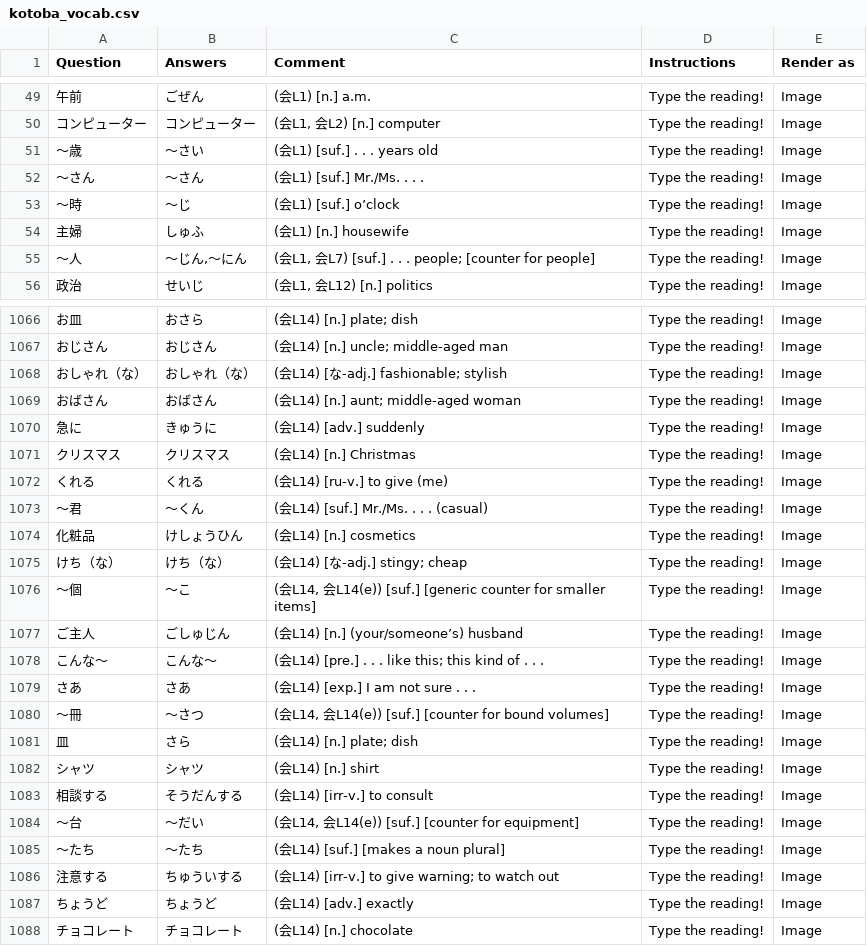
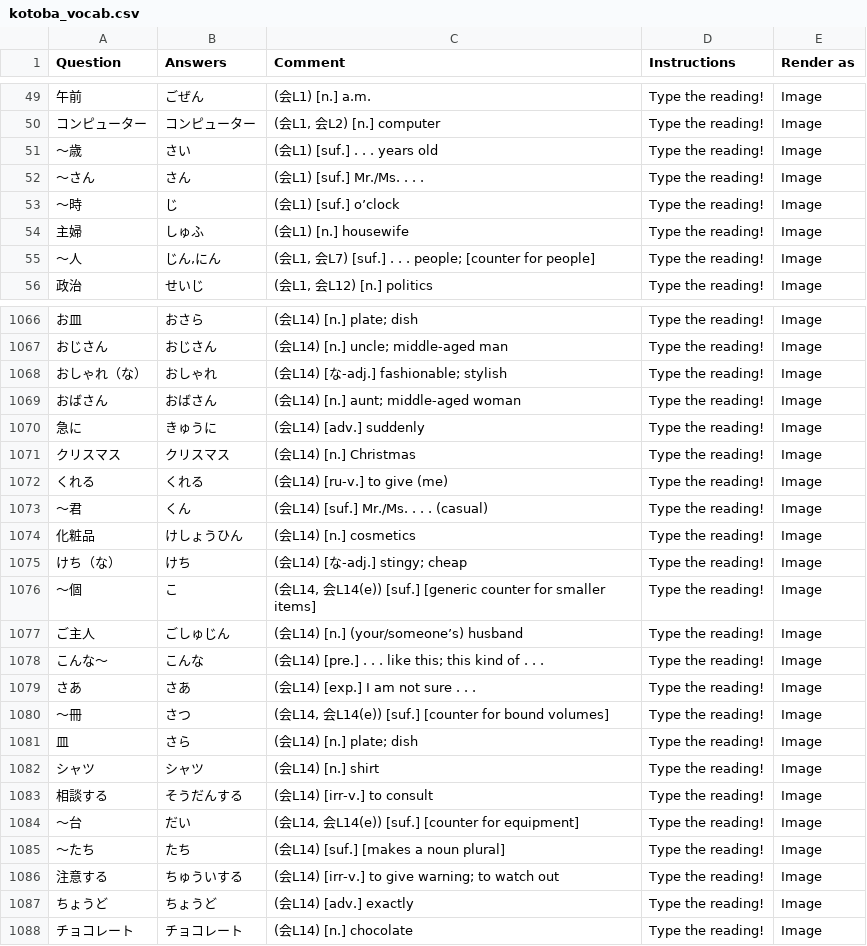
Before and after one commit to johncle/excel-to-kotoba, a CSV file: kotoba_vocab.csv, drawn as a sheet; only a part is shown, gaps mark what is left out; the diff covers the shown part only.

```diff
--- a/kotoba_vocab.csv
+++ b/kotoba_vocab.csv
@@ -50,7 +50,7 @@ Question,Answers,Comment,Instructions,Render as
 コンピューター,コンピューター,"(会L1, 会L2) [n.] computer",Type the reading!,Image
-～歳,～さい,(会L1) [suf.] . . . years old,Type the reading!,Image
-～さん,～さん,(会L1) [suf.] Mr./Ms. . . .,Type the reading!,Image
-～時,～じ,(会L1) [suf.] o’clock,Type the reading!,Image
+～歳,さい,(会L1) [suf.] . . . years old,Type the reading!,Image
+～さん,さん,(会L1) [suf.] Mr./Ms. . . .,Type the reading!,Image
+～時,じ,(会L1) [suf.] o’clock,Type the reading!,Image
 主婦,しゅふ,(会L1) [n.] housewife,Type the reading!,Image
-～人,"～じん,～にん","(会L1, 会L7) [suf.] . . . people; [counter for people]",Type the reading!,Image
+～人,"じん,にん","(会L1, 会L7) [suf.] . . . people; [counter for people]",Type the reading!,Image
 政治,せいじ,"(会L1, 会L12) [n.] politics",Type the reading!,Image
@@ -1067,3 +1067,3 @@ Question,Answers,Comment,Instructions,Render as
 おじさん,おじさん,(会L14) [n.] uncle; middle-aged man,Type the reading!,Image
-おしゃれ（な）,おしゃれ（な）,(会L14) [な-adj.] fashionable; stylish,Type the reading!,Image
+おしゃれ（な）,おしゃれ,(会L14) [な-adj.] fashionable; stylish,Type the reading!,Image
 おばさん,おばさん,(会L14) [n.] aunt; middle-aged woman,Type the reading!,Image
@@ -1072,10 +1072,10 @@ Question,Answers,Comment,Instructions,Render as
 くれる,くれる,(会L14) [ru-v.] to give (me),Type the reading!,Image
-～君,～くん,(会L14) [suf.] Mr./Ms. . . . (casual),Type the reading!,Image
+～君,くん,(会L14) [suf.] Mr./Ms. . . . (casual),Type the reading!,Image
 化粧品,けしょうひん,(会L14) [n.] cosmetics,Type the reading!,Image
-けち（な）,けち（な）,(会L14) [な-adj.] stingy; cheap,Type the reading!,Image
-～個,～こ,"(会L14, 会L14(e)) [suf.] [generic counter for smaller items]",Type the reading!,Image
+けち（な）,けち,(会L14) [な-adj.] stingy; cheap,Type the reading!,Image
+～個,こ,"(会L14, 会L14(e)) [suf.] [generic counter for smaller items]",Type the reading!,Image
 ご主人,ごしゅじん,(会L14) [n.] (your/someone’s) husband,Type the reading!,Image
-こんな～,こんな～,(会L14) [pre.] . . . like this; this kind of . . .,Type the reading!,Image
+こんな～,こんな,(会L14) [pre.] . . . like this; this kind of . . .,Type the reading!,Image
 さあ,さあ,(会L14) [exp.] I am not sure . . .,Type the reading!,Image
-～冊,～さつ,"(会L14, 会L14(e)) [suf.] [counter for bound volumes]",Type the reading!,Image
+～冊,さつ,"(会L14, 会L14(e)) [suf.] [counter for bound volumes]",Type the reading!,Image
 皿,さら,(会L14) [n.] plate; dish,Type the reading!,Image
@@ -1083,4 +1083,4 @@ Question,Answers,Comment,Instructions,Render as
 相談する,そうだんする,(会L14) [irr-v.] to consult,Type the reading!,Image
-～台,～だい,"(会L14, 会L14(e)) [suf.] [counter for equipment]",Type the reading!,Image
-～たち,～たち,(会L14) [suf.] [makes a noun plural],Type the reading!,Image
+～台,だい,"(会L14, 会L14(e)) [suf.] [counter for equipment]",Type the reading!,Image
+～たち,たち,(会L14) [suf.] [makes a noun plural],Type the reading!,Image
 注意する,ちゅういする,(会L14) [irr-v.] to give warning; to watch out,Type the reading!,Image
```
Also changed, not shown: 145 edited cells elsewhere in this file, 2 other files.
